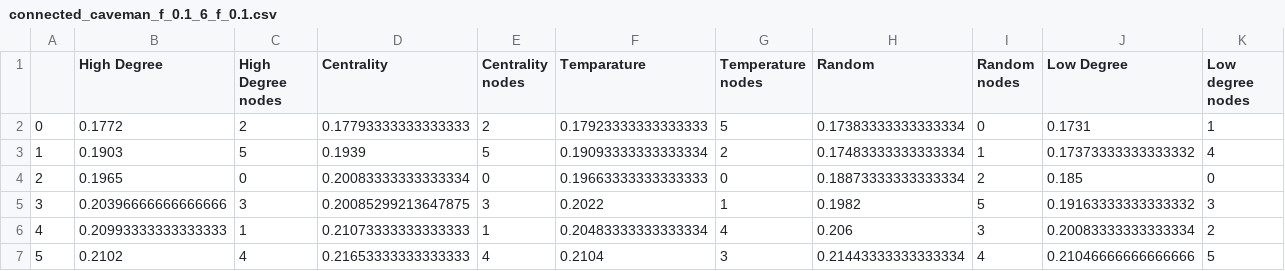
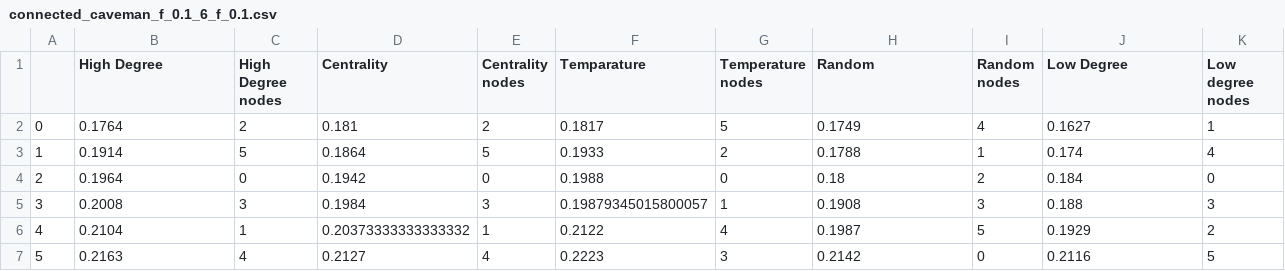
Before and after one commit to Joac1137/Bachelorprojekt, a CSV file: Experiments/heuristic_expriments_on_larger_graphs/connected_caveman_f_0.1_6_f_0.1.csv, drawn as a sheet.

```diff
--- a/Experiments/heuristic_expriments_on_larger_graphs/connected_caveman_f_0.1_6_f_0.1.csv
+++ b/Experiments/heuristic_expriments_on_larger_graphs/connected_caveman_f_0.1_6_f_0.1.csv
@@ -1,7 +1,7 @@
 ,High Degree,High Degree nodes,Centrality,Centrality nodes,Temparature,Temperature nodes,Random,Random nodes,Low Degree,Low degree nodes
-0,0.1772,2,0.17793333333333333,2,0.17923333333333333,5,0.17383333333333334,0,0.1731,1
-1,0.1903,5,0.1939,5,0.19093333333333334,2,0.17483333333333334,1,0.17373333333333332,4
-2,0.1965,0,0.20083333333333334,0,0.19663333333333333,0,0.18873333333333334,2,0.185,0
-3,0.20396666666666666,3,0.20085299213647875,3,0.2022,1,0.1982,5,0.19163333333333332,3
-4,0.20993333333333333,1,0.21073333333333333,1,0.20483333333333334,4,0.206,3,0.20083333333333334,2
-5,0.2102,4,0.21653333333333333,4,0.2104,3,0.21443333333333334,4,0.21046666666666666,5
+0,0.1764,2,0.181,2,0.1817,5,0.1749,4,0.1627,1
+1,0.1914,5,0.1864,5,0.1933,2,0.1788,1,0.174,4
+2,0.1964,0,0.1942,0,0.1988,0,0.18,2,0.184,0
+3,0.2008,3,0.1984,3,0.19879345015800057,1,0.1908,3,0.188,3
+4,0.2104,1,0.20373333333333332,1,0.2122,4,0.1987,5,0.1929,2
+5,0.2163,4,0.2127,4,0.2223,3,0.2142,0,0.2116,5
```
Also changed, not shown: 2 other files.
